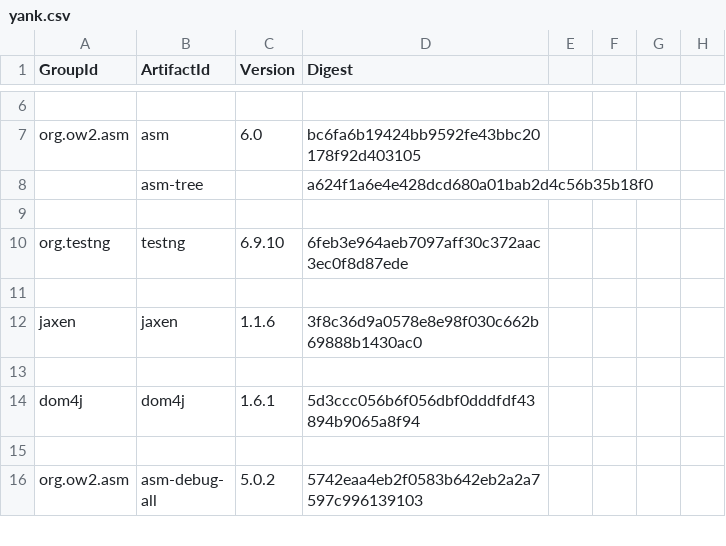
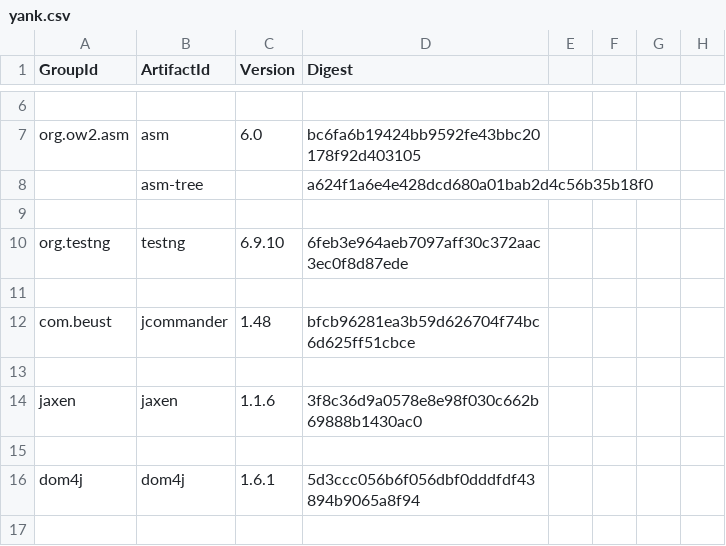
Before and after one commit to mebigfatguy/fb-contrib, a CSV file: yank.csv, drawn as a sheet; only a part is shown, gaps mark what is left out; the shorter side is filled out with more unchanged rows; the diff names each change by its address in the sheet, - before the commit and + after, or states it on an @@ line.

Commit message:
add jcommander for spotbugs variant

```diff
--- a/yank.csv
+++ b/yank.csv
+row 12: com.beust | jcommander | 1.48 | bfcb96281ea3b59d626704f74bc6d625ff51cbce
+row 13: (empty)
```
